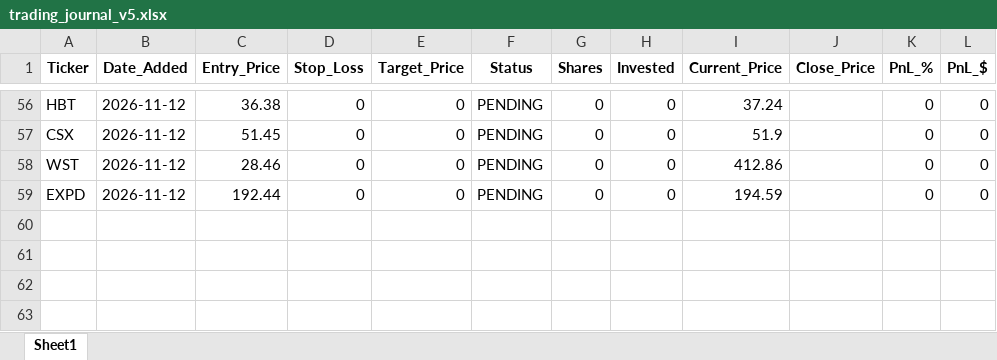
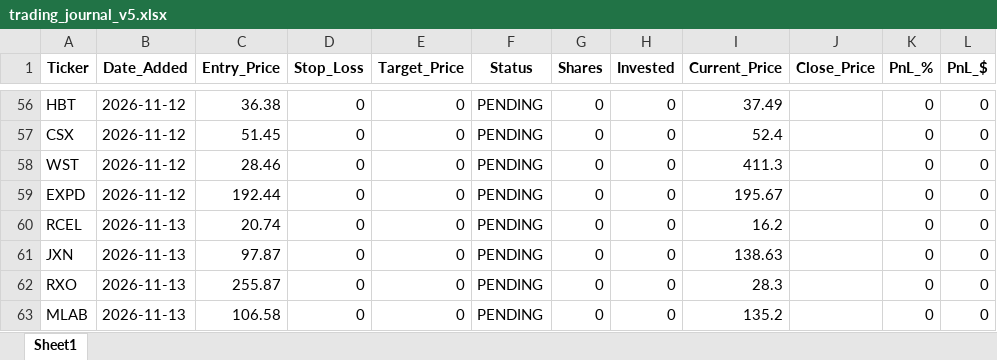
Before and after one commit to pppanio-cmd/stock-screener, an Excel workbook: trading_journal_v5.xlsx, sheet Sheet1, drawn as a sheet; only a part is shown, gaps mark what is left out; values as stored, in another font and other column widths than the file's, no borders; the diff covers the shown part only; the diff names each change by its address in the sheet, - before the commit and + after, or states it on an @@ line.

```diff
--- a/trading_journal_v5.xlsx (sheet Sheet1)
+++ b/trading_journal_v5.xlsx (sheet Sheet1)
-I56 (Current_Price): 37.24
+I56 (Current_Price): 37.49
-I57 (Current_Price): 51.9
+I57 (Current_Price): 52.4
-I58 (Current_Price): 412.86
+I58 (Current_Price): 411.3
-I59 (Current_Price): 194.59
+I59 (Current_Price): 195.67
+row 60: RCEL | 2026-11-13 | 20.74 | 0 | 0 | PENDING | 0 | 0 | 16.2 |  | 0 | 0
+row 61: JXN | 2026-11-13 | 97.87 | 0 | 0 | PENDING | 0 | 0 | 138.63 |  | 0 | 0
+row 62: RXO | 2026-11-13 | 255.87 | 0 | 0 | PENDING | 0 | 0 | 28.3 |  | 0 | 0
+row 63: MLAB | 2026-11-13 | 106.58 | 0 | 0 | PENDING | 0 | 0 | 135.2 |  | 0 | 0
```
Also changed, not shown: 54 edited cells elsewhere in this sheet, 1 other file.
